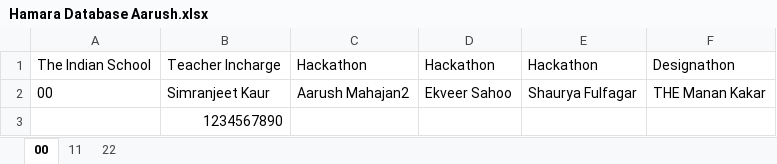
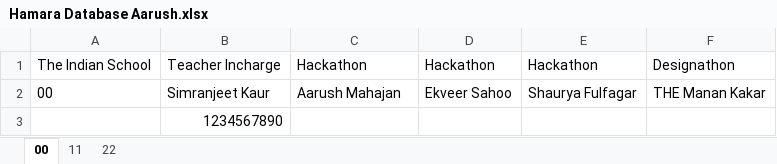
Before and after one commit to aarush-dev/AEON-data, an Excel workbook: Hamara Database Aarush.xlsx, sheet 00, drawn as a sheet; values as stored, in another font and other column widths than the file's, no borders; the diff names each change by its address in the sheet, - before the commit and + after, or states it on an @@ line.

Commit message:
initial commit

```diff
--- a/Hamara Database Aarush.xlsx (sheet 00)
+++ b/Hamara Database Aarush.xlsx (sheet 00)
-C2: Aarush Mahajan2
+C2: Aarush Mahajan
```
